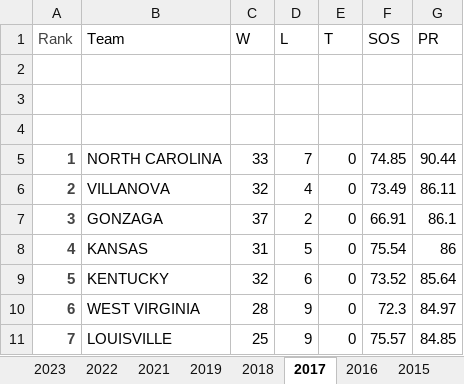
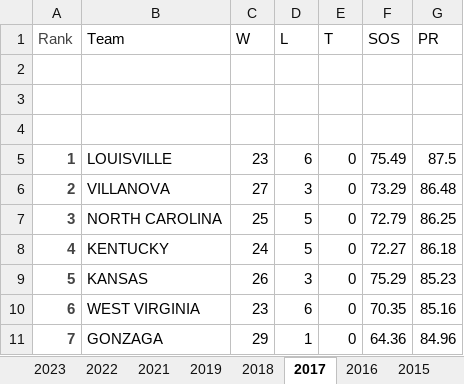
Before and after one commit to kevinlpate/March-Madness-Project, an Excel workbook: Sonny Moore Rankings.xlsx, sheet 2017, drawn as a sheet; only a part is shown; values as stored, in another font and other column widths than the file's, no borders; the diff covers the shown part only; the diff names each change by its address in the sheet, - before the commit and + after, or states it on an @@ line.

```diff
--- a/Sonny Moore Rankings.xlsx (sheet 2017)
+++ b/Sonny Moore Rankings.xlsx (sheet 2017)
-B5 (Team): NORTH CAROLINA
+B5 (Team): LOUISVILLE
-C5 (W): 33
+C5 (W): 23
-D5 (L): 7
+D5 (L): 6
-F5 (SOS): 74.85
+F5 (SOS): 75.49
-G5 (PR): 90.44
+G5 (PR): 87.5
-C6 (W): 32
+C6 (W): 27
-D6 (L): 4
+D6 (L): 3
-F6 (SOS): 73.49
+F6 (SOS): 73.29
-G6 (PR): 86.11
+G6 (PR): 86.48
-B7 (Team): GONZAGA
+B7 (Team): NORTH CAROLINA
-C7 (W): 37
+C7 (W): 25
-D7 (L): 2
+D7 (L): 5
-F7 (SOS): 66.91
+F7 (SOS): 72.79
-G7 (PR): 86.1
+G7 (PR): 86.25
-B8 (Team): KANSAS
+B8 (Team): KENTUCKY
-C8 (W): 31
+C8 (W): 24
-F8 (SOS): 75.54
+F8 (SOS): 72.27
-G8 (PR): 86
+G8 (PR): 86.18
-B9 (Team): KENTUCKY
+B9 (Team): KANSAS
-C9 (W): 32
+C9 (W): 26
-D9 (L): 6
+D9 (L): 3
-F9 (SOS): 73.52
+F9 (SOS): 75.29
-G9 (PR): 85.64
+G9 (PR): 85.23
-C10 (W): 28
+C10 (W): 23
-D10 (L): 9
+D10 (L): 6
-F10 (SOS): 72.3
+F10 (SOS): 70.35
-G10 (PR): 84.97
+G10 (PR): 85.16
-B11 (Team): LOUISVILLE
+B11 (Team): GONZAGA
-C11 (W): 25
+C11 (W): 29
-D11 (L): 9
+D11 (L): 1
-F11 (SOS): 75.57
+F11 (SOS): 64.36
-G11 (PR): 84.85
+G11 (PR): 84.96
```
Also changed, not shown: 1639 edited cells and cell formats elsewhere in this sheet, sheet 2016, sheet 2011, sheet 2019, sheet 2015, sheet 2014, sheet 2022, 7 more sheets, Binary Tourney Results.xlsx, Sagarin Ratings.xlsx, 2 other files.
